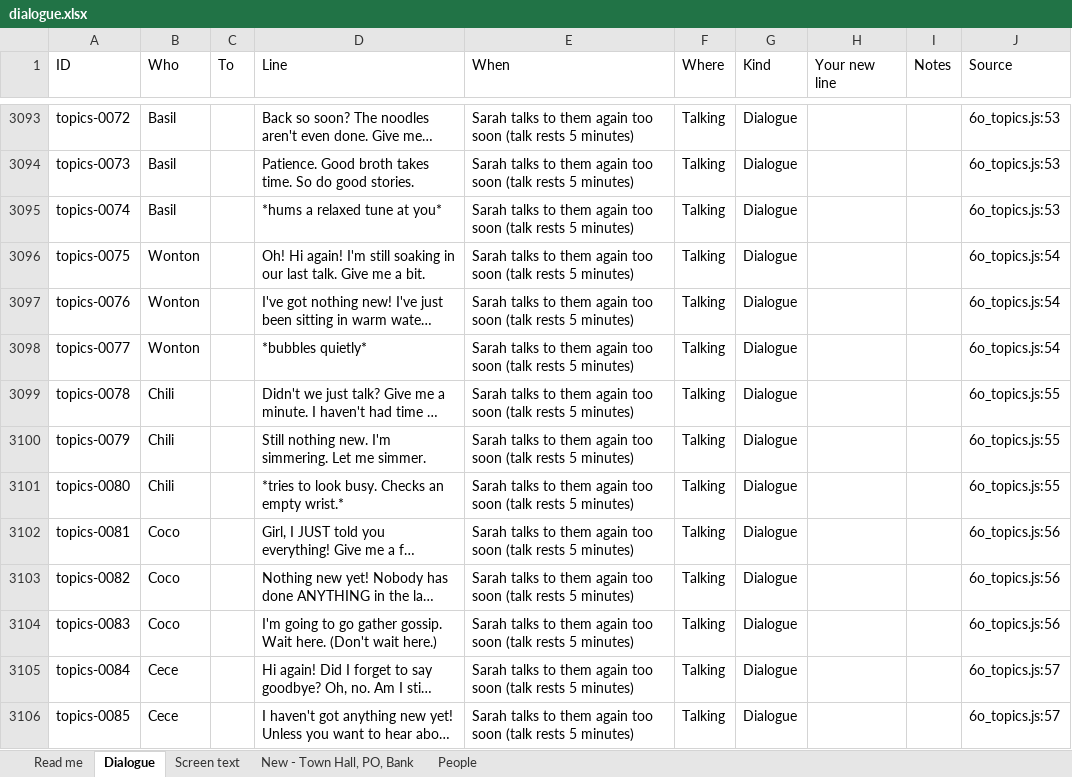
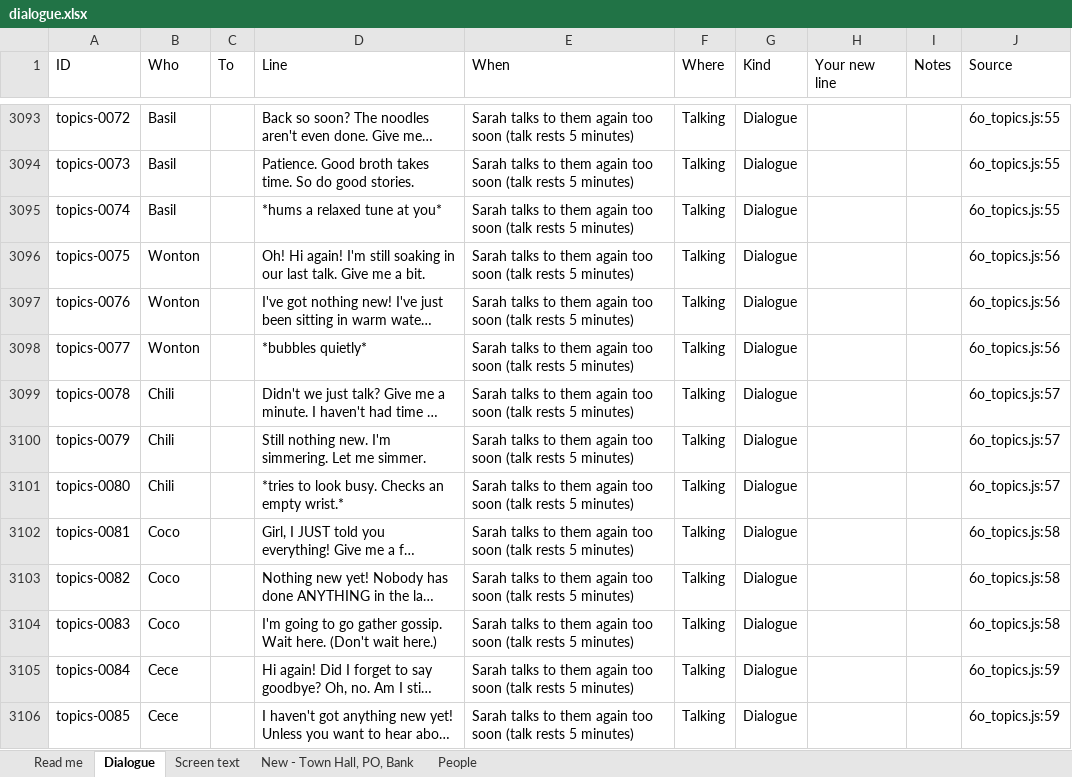
Before and after one commit to Davidjdavid/SarahCrossing, an Excel workbook: docs/dialogue/dialogue.xlsx, sheet Dialogue, drawn as a sheet; only a part is shown, gaps mark what is left out; long unchanged cells end in …; values as stored, in another font and other column widths than the file's, no cell formats; the diff covers the shown part only; the diff names each change by its address in the sheet, - before the commit and + after, or states it on an @@ line.

```diff
--- a/docs/dialogue/dialogue.xlsx (sheet Dialogue)
+++ b/docs/dialogue/dialogue.xlsx (sheet Dialogue)
-J3093:J3095 (Source): 6o_topics.js:53
+J3093:J3095 (Source): 6o_topics.js:55
-J3096:J3098 (Source): 6o_topics.js:54
+J3096:J3098 (Source): 6o_topics.js:56
-J3099:J3101 (Source): 6o_topics.js:55
+J3099:J3101 (Source): 6o_topics.js:57
-J3102:J3104 (Source): 6o_topics.js:56
+J3102:J3104 (Source): 6o_topics.js:58
-J3105:J3106 (Source): 6o_topics.js:57
+J3105:J3106 (Source): 6o_topics.js:59
```
Also changed, not shown: 28 added rows, 6 removed rows and 1709 edited cells elsewhere in this sheet, sheet Screen text, sheet People, sheet Read me, cell formats, hidden cells, 1 other file.
